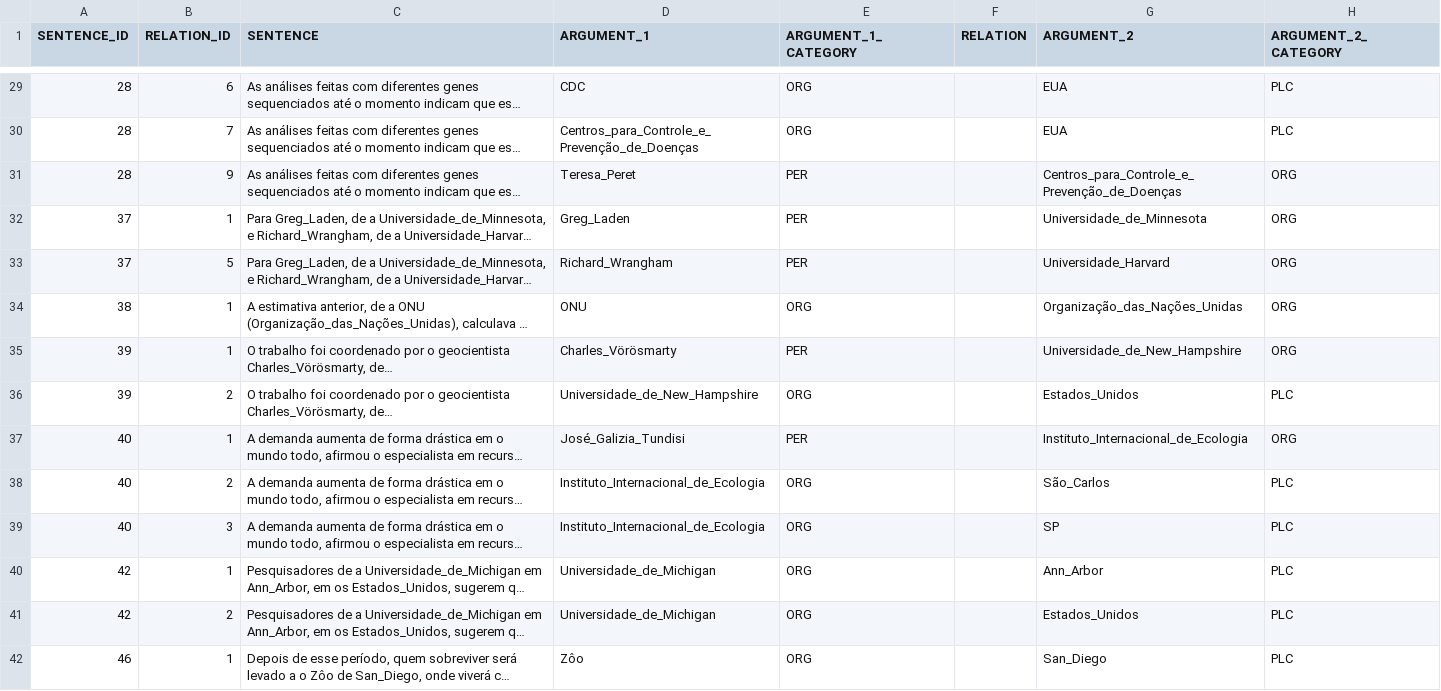
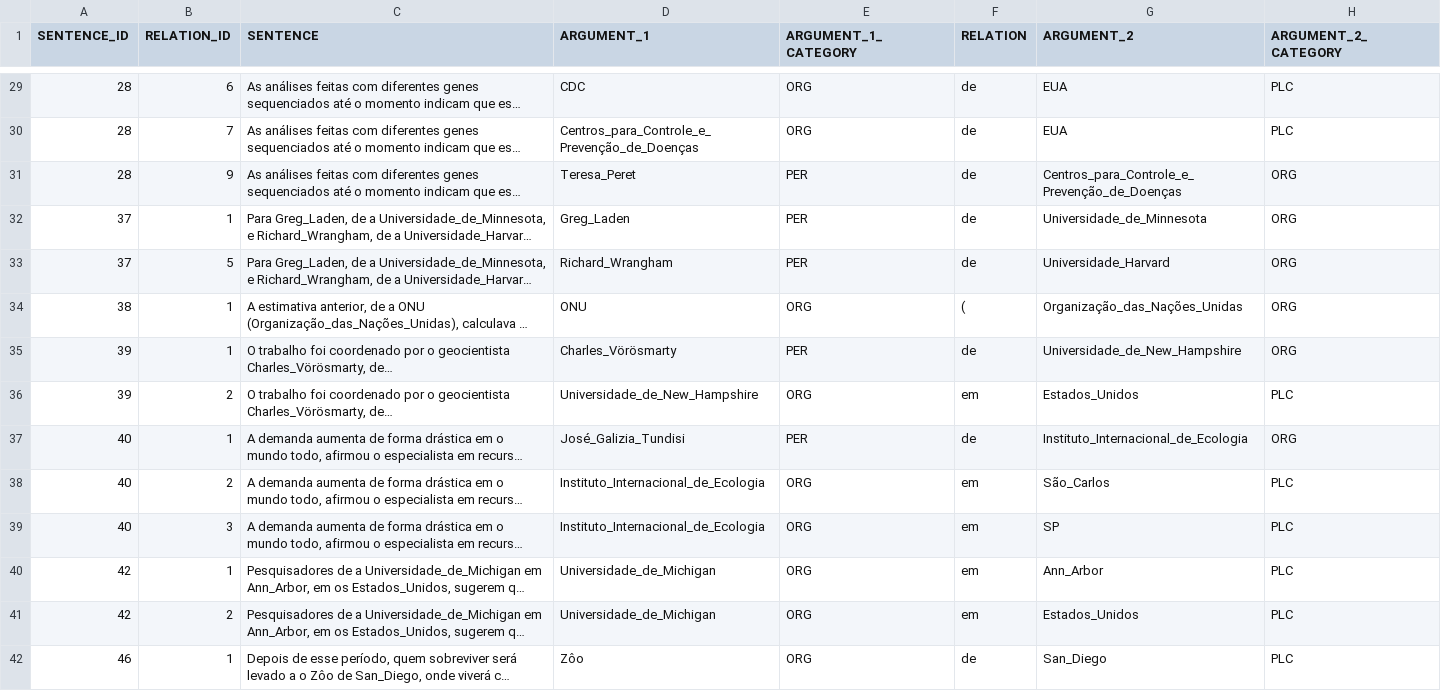
Before and after one commit to brandelli/TCC-2, a TSV file: src/data/dataset/test_1.tsv, drawn as a sheet; only a part is shown, gaps mark what is left out; long unchanged cells end in …; the diff covers the shown part only; the diff names each change by its address in the sheet, - before the commit and + after, or states it on an @@ line.

```diff
--- a/src/data/dataset/test_1.tsv
+++ b/src/data/dataset/test_1.tsv
-F29:F33 (RELATION): (empty)
+F29:F33 (RELATION): de
-F34 (RELATION): (empty)
+F34 (RELATION): (
-F35 (RELATION): (empty)
+F35 (RELATION): de
-F36 (RELATION): (empty)
+F36 (RELATION): em
-F37 (RELATION): (empty)
+F37 (RELATION): de
-F38:F41 (RELATION): (empty)
+F38:F41 (RELATION): em
-F42 (RELATION): (empty)
+F42 (RELATION): de
```
Also changed, not shown: 135 edited cells elsewhere in this file.
